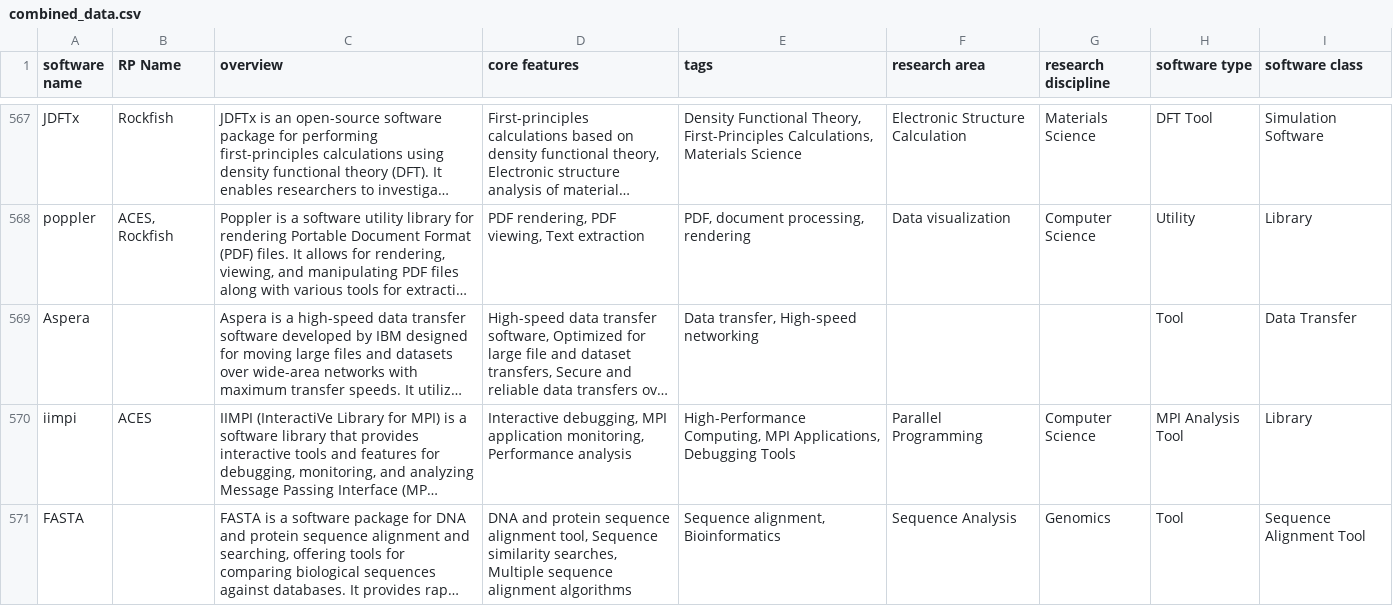
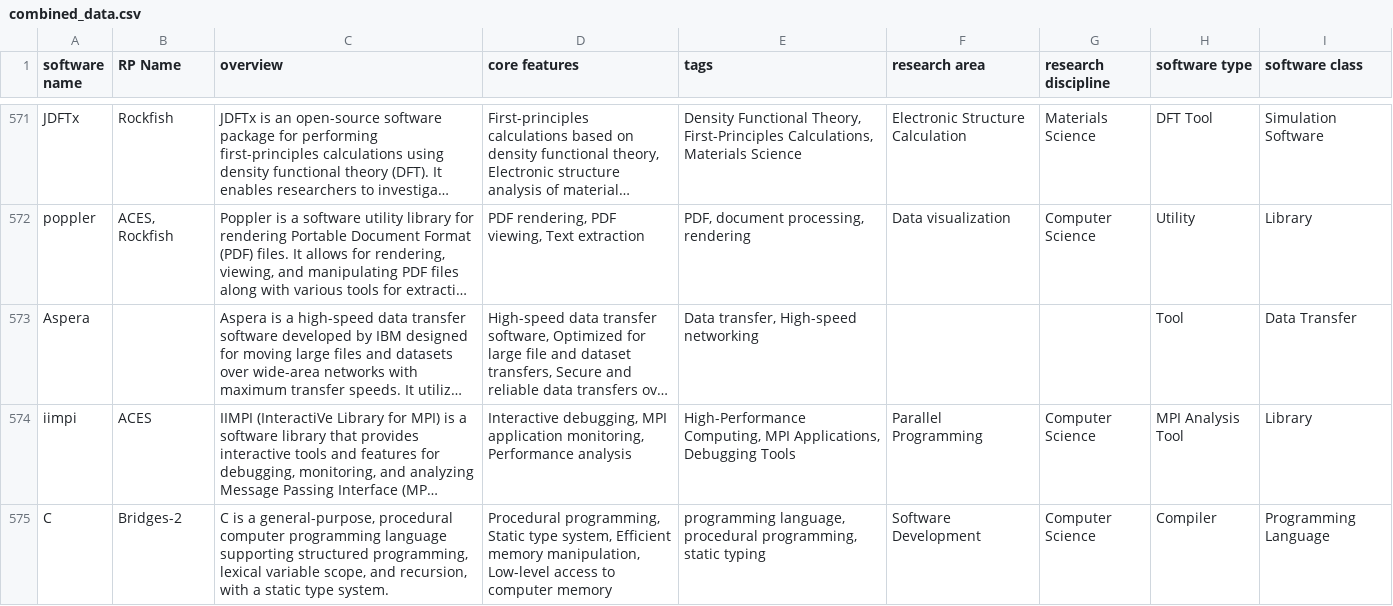
Before and after one commit to access-ci-org/access-ara, a CSV file: app/combined_data.csv, drawn as a sheet; only a part is shown, gaps mark what is left out; the shorter side is filled out with more unchanged rows; long unchanged cells end in …; the diff covers the shown part only; the diff names each change by its address in the sheet, - before the commit and + after, or states it on an @@ line.

```diff
--- a/app/combined_data.csv
+++ b/app/combined_data.csv
+row 575: C | Bridges-2 | C is a general-purpose, procedural computer programming language supporting structured programming, lexical variable scope, and recursion, with a static type system. | Procedural programming, Static type system, Efficient memory manipulation, Low-level access to computer memory | programming language, procedural programming, static typing | Software Development | Computer Science | Compiler | Programming Language
```
Also changed, not shown: 6 added rows elsewhere in this file, 9 other files.
